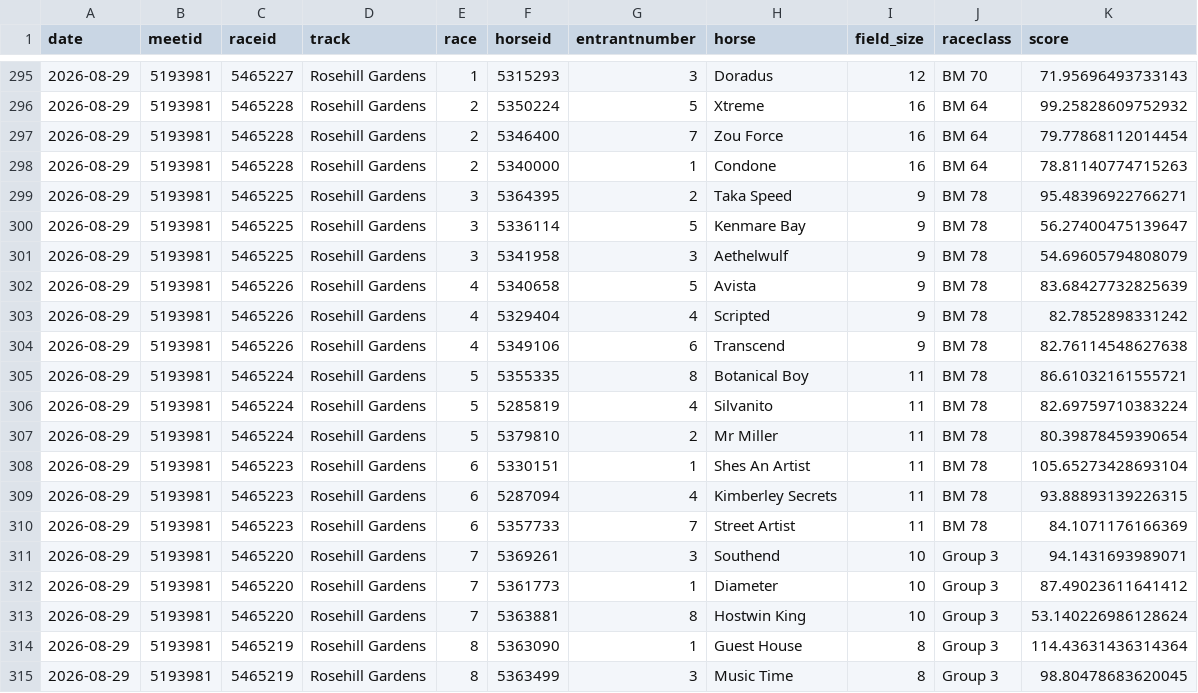
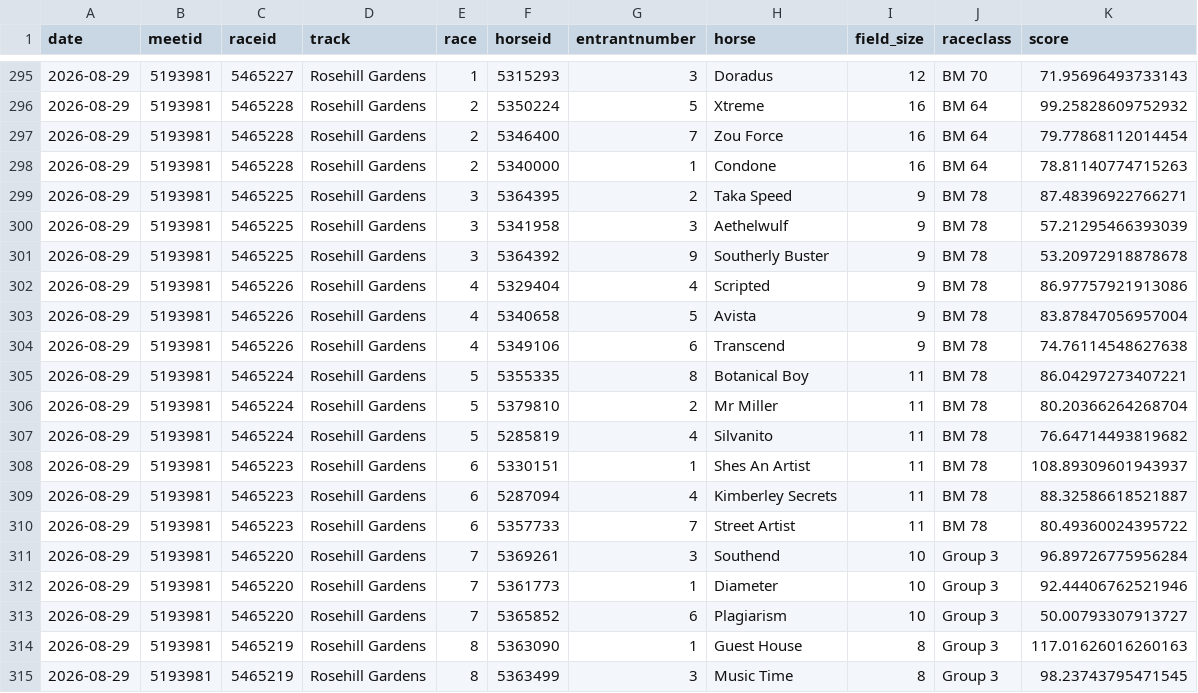
Before and after one commit to danielcappello/trackVision, a CSV file: race_ratings.csv, drawn as a sheet; only a part is shown, gaps mark what is left out; the diff covers the shown part only.

```diff
--- a/race_ratings.csv
+++ b/race_ratings.csv
@@ -298,18 +298,18 @@ date,meetid,raceid,track,race,horseid,entrantnumber,horse,field_size,raceclass,s
 2026-08-29,5193981,5465228,Rosehill Gardens,2,5340000,1,Condone,16,BM 64,78.81140774715263
-2026-08-29,5193981,5465225,Rosehill Gardens,3,5364395,2,Taka Speed,9,BM 78,95.48396922766271
-2026-08-29,5193981,5465225,Rosehill Gardens,3,5336114,5,Kenmare Bay,9,BM 78,56.27400475139647
-2026-08-29,5193981,5465225,Rosehill Gardens,3,5341958,3,Aethelwulf,9,BM 78,54.69605794808079
-2026-08-29,5193981,5465226,Rosehill Gardens,4,5340658,5,Avista,9,BM 78,83.68427732825639
-2026-08-29,5193981,5465226,Rosehill Gardens,4,5329404,4,Scripted,9,BM 78,82.7852898331242
-2026-08-29,5193981,5465226,Rosehill Gardens,4,5349106,6,Transcend,9,BM 78,82.76114548627638
-2026-08-29,5193981,5465224,Rosehill Gardens,5,5355335,8,Botanical Boy,11,BM 78,86.61032161555721
-2026-08-29,5193981,5465224,Rosehill Gardens,5,5285819,4,Silvanito,11,BM 78,82.69759710383224
-2026-08-29,5193981,5465224,Rosehill Gardens,5,5379810,2,Mr Miller,11,BM 78,80.39878459390654
-2026-08-29,5193981,5465223,Rosehill Gardens,6,5330151,1,Shes An Artist,11,BM 78,105.65273428693104
-2026-08-29,5193981,5465223,Rosehill Gardens,6,5287094,4,Kimberley Secrets,11,BM 78,93.88893139226315
-2026-08-29,5193981,5465223,Rosehill Gardens,6,5357733,7,Street Artist,11,BM 78,84.1071176166369
-2026-08-29,5193981,5465220,Rosehill Gardens,7,5369261,3,Southend,10,Group 3,94.1431693989071
-2026-08-29,5193981,5465220,Rosehill Gardens,7,5361773,1,Diameter,10,Group 3,87.49023611641412
-2026-08-29,5193981,5465220,Rosehill Gardens,7,5363881,8,Hostwin King,10,Group 3,53.140226986128624
-2026-08-29,5193981,5465219,Rosehill Gardens,8,5363090,1,Guest House,8,Group 3,114.43631436314364
-2026-08-29,5193981,5465219,Rosehill Gardens,8,5363499,3,Music Time,8,Group 3,98.80478683620045
+2026-08-29,5193981,5465225,Rosehill Gardens,3,5364395,2,Taka Speed,9,BM 78,87.48396922766271
+2026-08-29,5193981,5465225,Rosehill Gardens,3,5341958,3,Aethelwulf,9,BM 78,57.21295466393039
+2026-08-29,5193981,5465225,Rosehill Gardens,3,5364392,9,Southerly Buster,9,BM 78,53.20972918878678
+2026-08-29,5193981,5465226,Rosehill Gardens,4,5329404,4,Scripted,9,BM 78,86.97757921913086
+2026-08-29,5193981,5465226,Rosehill Gardens,4,5340658,5,Avista,9,BM 78,83.87847056957004
+2026-08-29,5193981,5465226,Rosehill Gardens,4,5349106,6,Transcend,9,BM 78,74.76114548627638
+2026-08-29,5193981,5465224,Rosehill Gardens,5,5355335,8,Botanical Boy,11,BM 78,86.04297273407221
+2026-08-29,5193981,5465224,Rosehill Gardens,5,5379810,2,Mr Miller,11,BM 78,80.20366264268704
+2026-08-29,5193981,5465224,Rosehill Gardens,5,5285819,4,Silvanito,11,BM 78,76.64714493819682
+2026-08-29,5193981,5465223,Rosehill Gardens,6,5330151,1,Shes An Artist,11,BM 78,108.89309601943937
+2026-08-29,5193981,5465223,Rosehill Gardens,6,5287094,4,Kimberley Secrets,11,BM 78,88.32586618521887
+2026-08-29,5193981,5465223,Rosehill Gardens,6,5357733,7,Street Artist,11,BM 78,80.49360024395722
+2026-08-29,5193981,5465220,Rosehill Gardens,7,5369261,3,Southend,10,Group 3,96.89726775956284
+2026-08-29,5193981,5465220,Rosehill Gardens,7,5361773,1,Diameter,10,Group 3,92.44406762521946
+2026-08-29,5193981,5465220,Rosehill Gardens,7,5365852,6,Plagiarism,10,Group 3,50.00793307913727
+2026-08-29,5193981,5465219,Rosehill Gardens,8,5363090,1,Guest House,8,Group 3,117.01626016260163
+2026-08-29,5193981,5465219,Rosehill Gardens,8,5363499,3,Music Time,8,Group 3,98.23743795471545
```
Also changed, not shown: 2 added rows, 2 removed rows, 1 moved row and 44 edited cells elsewhere in this file, 1 other file.
